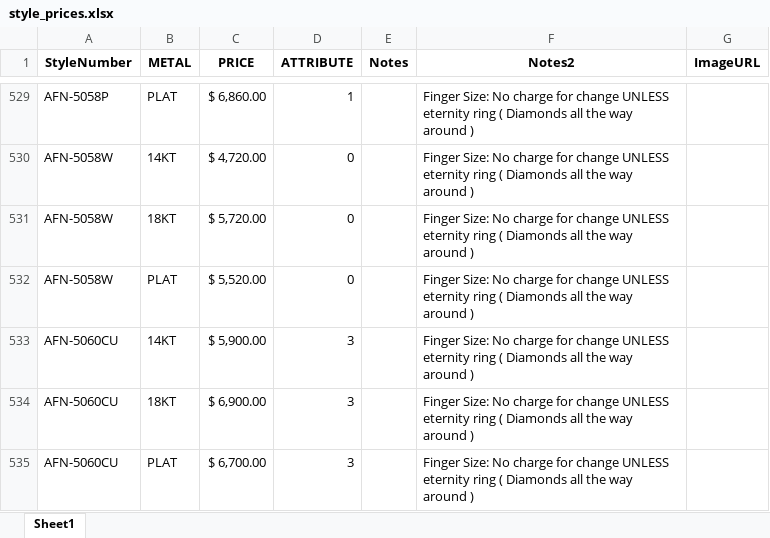
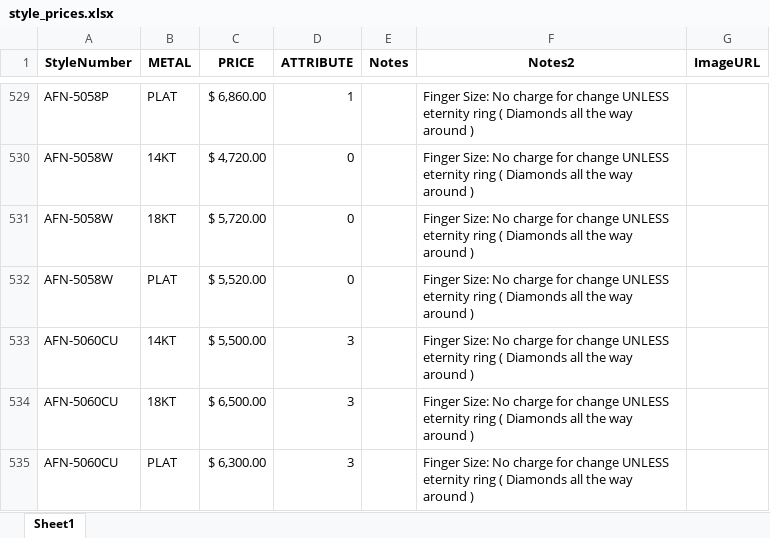
Before and after one commit to KyleVerragio/Bot2, an Excel workbook: style_prices.xlsx, sheet Sheet1, drawn as a sheet; only a part is shown, gaps mark what is left out; values as stored, in another font and other column widths than the file's, no borders; the diff covers the shown part only; the diff names each change by its address in the sheet, - before the commit and + after, or states it on an @@ line.

Commit message:
Add files via upload

```diff
--- a/style_prices.xlsx (sheet Sheet1)
+++ b/style_prices.xlsx (sheet Sheet1)
-C533 (PRICE): $ 5,900.00
+C533 (PRICE): $ 5,500.00
-C534 (PRICE): $ 6,900.00
+C534 (PRICE): $ 6,500.00
-C535 (PRICE): $ 6,700.00
+C535 (PRICE): $ 6,300.00
```
Also changed, not shown: 21 edited cells elsewhere in this sheet.
